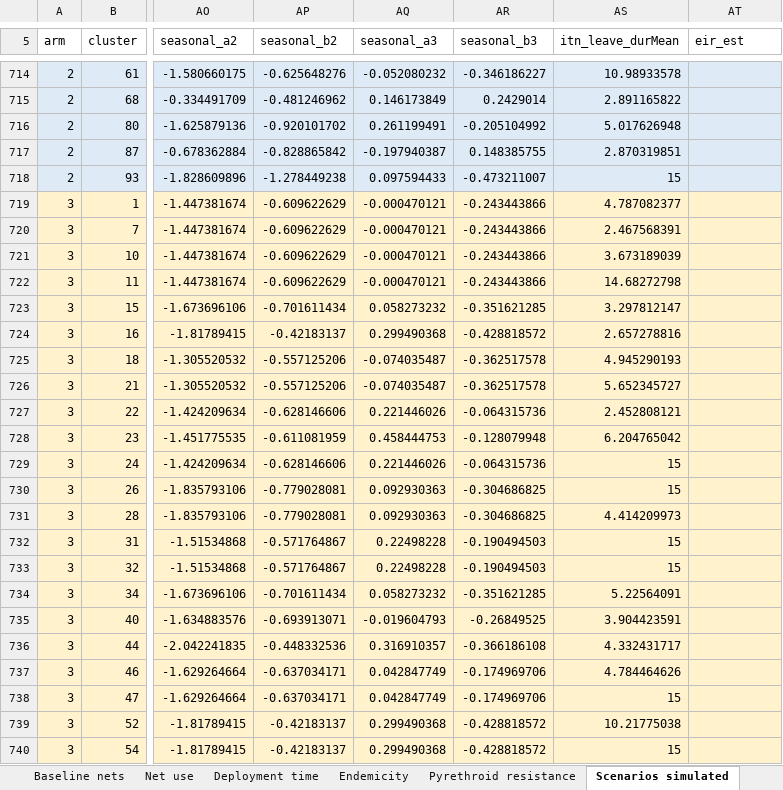
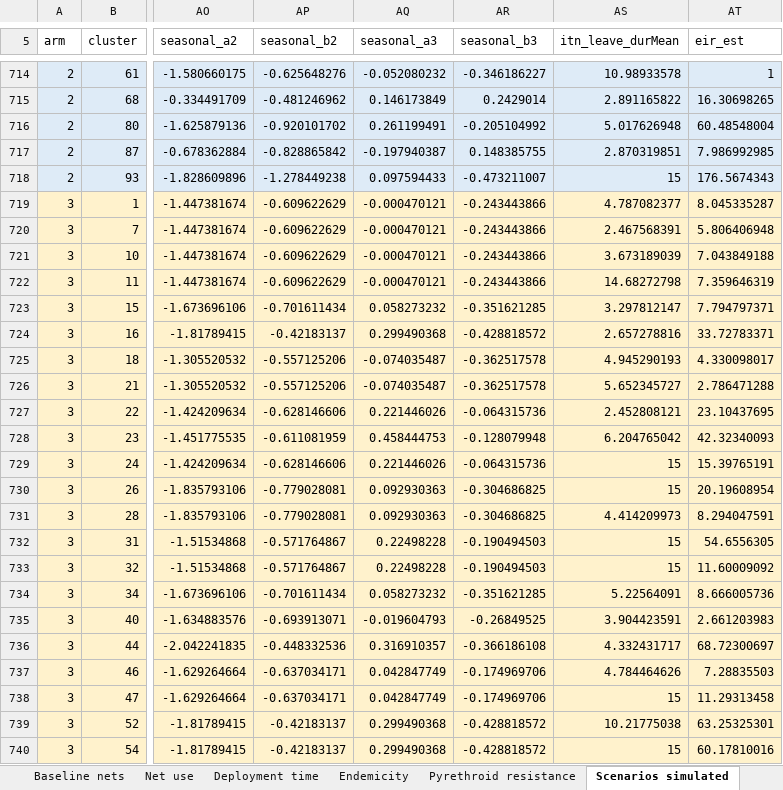
Before and after one commit to EllieSherrardSmith/Key-RCT-metrics-LLINEUP, an Excel workbook: raw data/supplementary data 1.xlsx, sheet Scenarios simulated, drawn as a sheet; only a part is shown, gaps mark what is left out; values as stored, in another font and other column widths than the file's, no borders; the diff covers the shown part only; the diff names each change by its address in the sheet, - before the commit and + after, or states it on an @@ line.

```diff
--- a/raw data/supplementary data 1.xlsx (sheet Scenarios simulated)
+++ b/raw data/supplementary data 1.xlsx (sheet Scenarios simulated)
-AT714 (eir_est): (empty)
+AT714 (eir_est): 1
-AT715 (eir_est): (empty)
+AT715 (eir_est): 16.30698265
-AT716 (eir_est): (empty)
+AT716 (eir_est): 60.48548004
-AT717 (eir_est): (empty)
+AT717 (eir_est): 7.986992985
-AT718 (eir_est): (empty)
+AT718 (eir_est): 176.5674343
-AT719 (eir_est): (empty)
+AT719 (eir_est): 8.045335287
-AT720 (eir_est): (empty)
+AT720 (eir_est): 5.806406948
-AT721 (eir_est): (empty)
+AT721 (eir_est): 7.043849188
-AT722 (eir_est): (empty)
+AT722 (eir_est): 7.359646319
-AT723 (eir_est): (empty)
+AT723 (eir_est): 7.794797371
-AT724 (eir_est): (empty)
+AT724 (eir_est): 33.72783371
-AT725 (eir_est): (empty)
+AT725 (eir_est): 4.330098017
-AT726 (eir_est): (empty)
+AT726 (eir_est): 2.786471288
-AT727 (eir_est): (empty)
+AT727 (eir_est): 23.10437695
-AT728 (eir_est): (empty)
+AT728 (eir_est): 42.32340093
-AT729 (eir_est): (empty)
+AT729 (eir_est): 15.39765191
-AT730 (eir_est): (empty)
+AT730 (eir_est): 20.19608954
-AT731 (eir_est): (empty)
+AT731 (eir_est): 8.294047591
-AT732 (eir_est): (empty)
+AT732 (eir_est): 54.6556305
-AT733 (eir_est): (empty)
+AT733 (eir_est): 11.60009092
-AT734 (eir_est): (empty)
+AT734 (eir_est): 8.666005736
-AT735 (eir_est): (empty)
+AT735 (eir_est): 2.661203983
-AT736 (eir_est): (empty)
+AT736 (eir_est): 68.72300697
-AT737 (eir_est): (empty)
+AT737 (eir_est): 7.28835503
-AT738 (eir_est): (empty)
+AT738 (eir_est): 11.29313458
-AT739 (eir_est): (empty)
+AT739 (eir_est): 63.25325301
-AT740 (eir_est): (empty)
+AT740 (eir_est): 60.17810016
```
Also changed, not shown: 77 edited cells elsewhere in this sheet, 8 other files.
